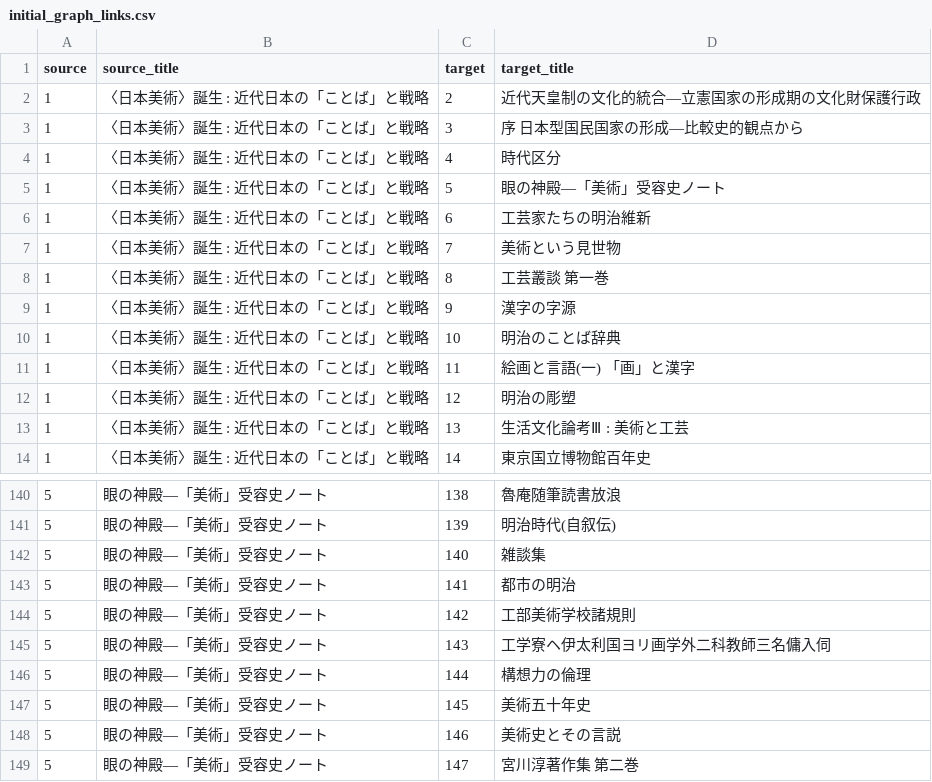
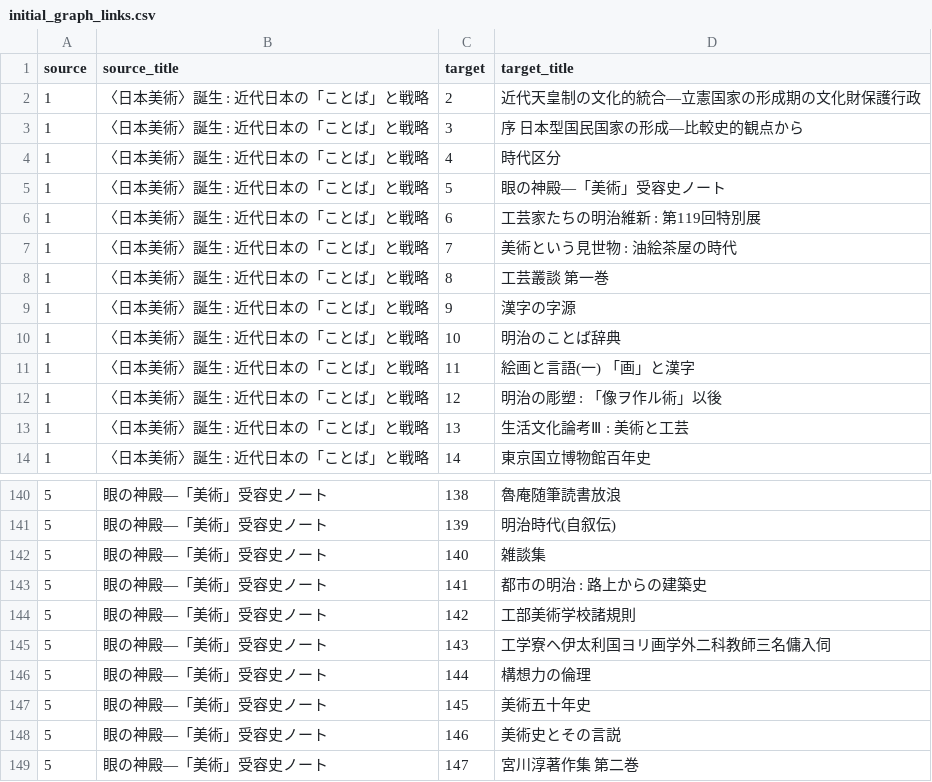
Before and after one commit to mizunoshoji/relativez, a CSV file: data/initial_graph_links.csv, drawn as a sheet; only a part is shown, gaps mark what is left out.

```diff
--- a/data/initial_graph_links.csv
+++ b/data/initial_graph_links.csv
@@ -5,4 +5,4 @@ source,source_title,target,target_title
 1,〈日本美術〉誕生 : 近代日本の「ことば」と戦略,5,眼の神殿―「美術」受容史ノート
-1,〈日本美術〉誕生 : 近代日本の「ことば」と戦略,6,工芸家たちの明治維新
-1,〈日本美術〉誕生 : 近代日本の「ことば」と戦略,7,美術という見世物
+1,〈日本美術〉誕生 : 近代日本の「ことば」と戦略,6,工芸家たちの明治維新 : 第119回特別展
+1,〈日本美術〉誕生 : 近代日本の「ことば」と戦略,7,美術という見世物 : 油絵茶屋の時代
 1,〈日本美術〉誕生 : 近代日本の「ことば」と戦略,8,工芸叢談 第一巻
@@ -11,3 +11,3 @@ source,source_title,target,target_title
 1,〈日本美術〉誕生 : 近代日本の「ことば」と戦略,11,絵画と言語(一) 「画」と漢字
-1,〈日本美術〉誕生 : 近代日本の「ことば」と戦略,12,明治の彫塑
+1,〈日本美術〉誕生 : 近代日本の「ことば」と戦略,12,明治の彫塑 : 「像ヲ作ル術」以後
 1,〈日本美術〉誕生 : 近代日本の「ことば」と戦略,13,生活文化論考Ⅲ : 美術と工芸
@@ -142,3 +142,3 @@ source,source_title,target,target_title
 5,眼の神殿―「美術」受容史ノート,140,雑談集
-5,眼の神殿―「美術」受容史ノート,141,都市の明治
+5,眼の神殿―「美術」受容史ノート,141,都市の明治 : 路上からの建築史
 5,眼の神殿―「美術」受容史ノート,142,工部美術学校諸規則
```
Also changed, not shown: 4 other files.
